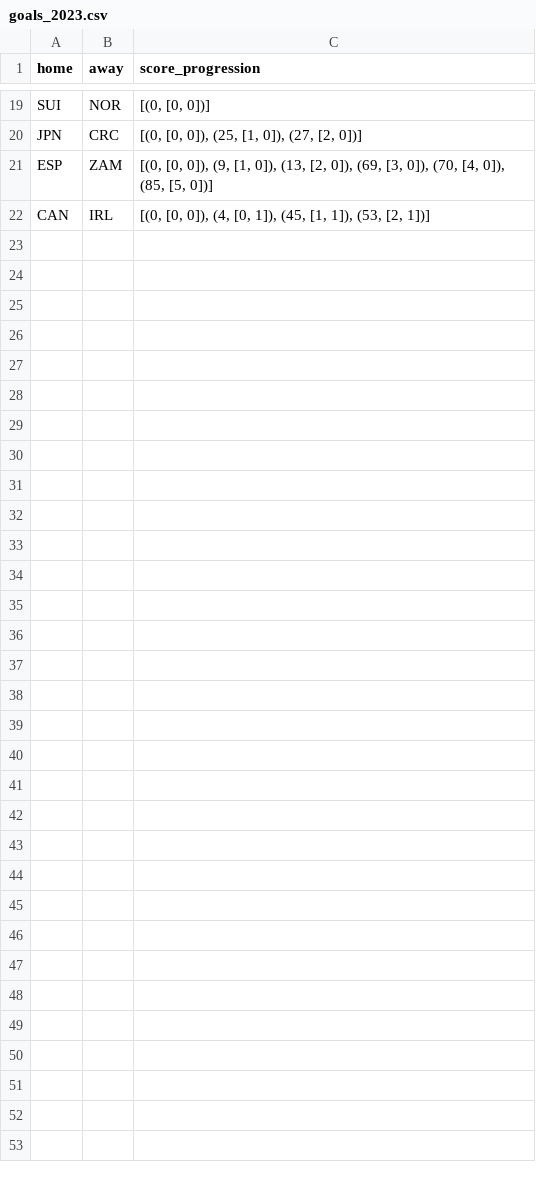
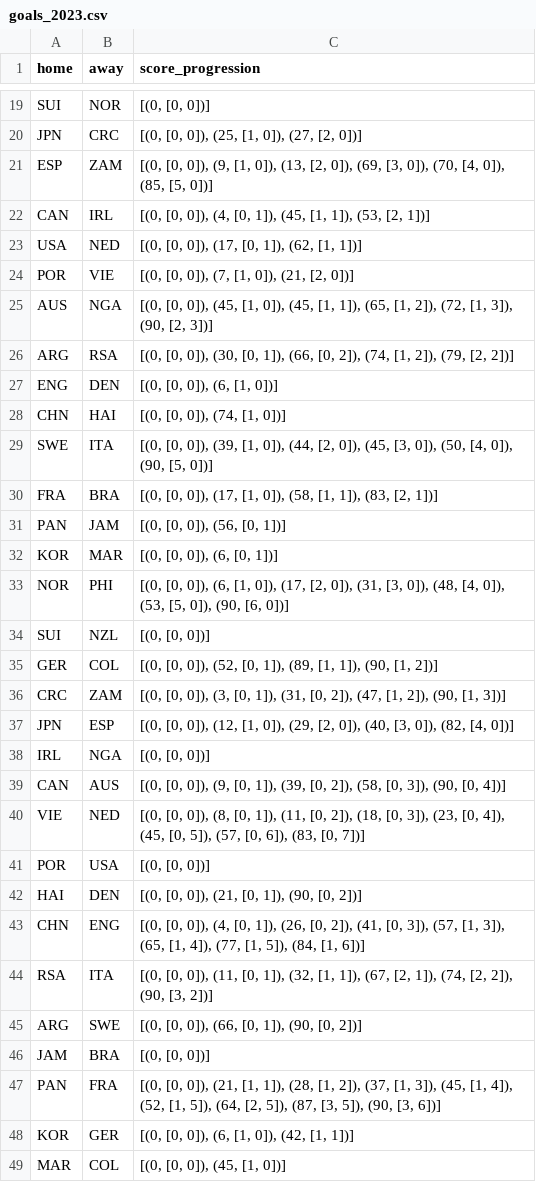
Before and after one commit to agale123/soccer-analytics, a CSV file: world-cup-misc/data/goals_2023.csv, drawn as a sheet; only a part is shown, gaps mark what is left out; the diff names each change by its address in the sheet, - before the commit and + after, or states it on an @@ line.

```diff
--- a/world-cup-misc/data/goals_2023.csv
+++ b/world-cup-misc/data/goals_2023.csv
+row 23: USA | NED | [(0, [0, 0]), (17, [0, 1]), (62, [1, 1])]
+row 24: POR | VIE | [(0, [0, 0]), (7, [1, 0]), (21, [2, 0])]
+row 25: AUS | NGA | [(0, [0, 0]), (45, [1, 0]), (45, [1, 1]), (65, [1, 2]), (72, [1, 3]), (90, [2, 3])]
+row 26: ARG | RSA | [(0, [0, 0]), (30, [0, 1]), (66, [0, 2]), (74, [1, 2]), (79, [2, 2])]
+row 27: ENG | DEN | [(0, [0, 0]), (6, [1, 0])]
+row 28: CHN | HAI | [(0, [0, 0]), (74, [1, 0])]
+row 29: SWE | ITA | [(0, [0, 0]), (39, [1, 0]), (44, [2, 0]), (45, [3, 0]), (50, [4, 0]), (90, [5, 0])]
+row 30: FRA | BRA | [(0, [0, 0]), (17, [1, 0]), (58, [1, 1]), (83, [2, 1])]
+row 31: PAN | JAM | [(0, [0, 0]), (56, [0, 1])]
+row 32: KOR | MAR | [(0, [0, 0]), (6, [0, 1])]
+row 33: NOR | PHI | [(0, [0, 0]), (6, [1, 0]), (17, [2, 0]), (31, [3, 0]), (48, [4, 0]), (53, [5, 0]), (90, [6, 0])]
+row 34: SUI | NZL | [(0, [0, 0])]
+row 35: GER | COL | [(0, [0, 0]), (52, [0, 1]), (89, [1, 1]), (90, [1, 2])]
+row 36: CRC | ZAM | [(0, [0, 0]), (3, [0, 1]), (31, [0, 2]), (47, [1, 2]), (90, [1, 3])]
+row 37: JPN | ESP | [(0, [0, 0]), (12, [1, 0]), (29, [2, 0]), (40, [3, 0]), (82, [4, 0])]
+row 38: IRL | NGA | [(0, [0, 0])]
+row 39: CAN | AUS | [(0, [0, 0]), (9, [0, 1]), (39, [0, 2]), (58, [0, 3]), (90, [0, 4])]
+row 40: VIE | NED | [(0, [0, 0]), (8, [0, 1]), (11, [0, 2]), (18, [0, 3]), (23, [0, 4]), (45, [0, 5]), (57, [0, 6]), (83, [0, 7])]
+row 41: POR | USA | [(0, [0, 0])]
+row 42: HAI | DEN | [(0, [0, 0]), (21, [0, 1]), (90, [0, 2])]
+row 43: CHN | ENG | [(0, [0, 0]), (4, [0, 1]), (26, [0, 2]), (41, [0, 3]), (57, [1, 3]), (65, [1, 4]), (77, [1, 5]), (84, [1, 6])]
+row 44: RSA | ITA | [(0, [0, 0]), (11, [0, 1]), (32, [1, 1]), (67, [2, 1]), (74, [2, 2]), (90, [3, 2])]
+row 45: ARG | SWE | [(0, [0, 0]), (66, [0, 1]), (90, [0, 2])]
+row 46: JAM | BRA | [(0, [0, 0])]
+row 47: PAN | FRA | [(0, [0, 0]), (21, [1, 1]), (28, [1, 2]), (37, [1, 3]), (45, [1, 4]), (52, [1, 5]), (64, [2, 5]), (87, [3, 5]), (90, [3, 6])]
+row 48: KOR | GER | [(0, [0, 0]), (6, [1, 0]), (42, [1, 1])]
+row 49: MAR | COL | [(0, [0, 0]), (45, [1, 0])]
```
Also changed, not shown: world-cup-history/merged.csv, world-cup-history/results.csv, 46 other files.
